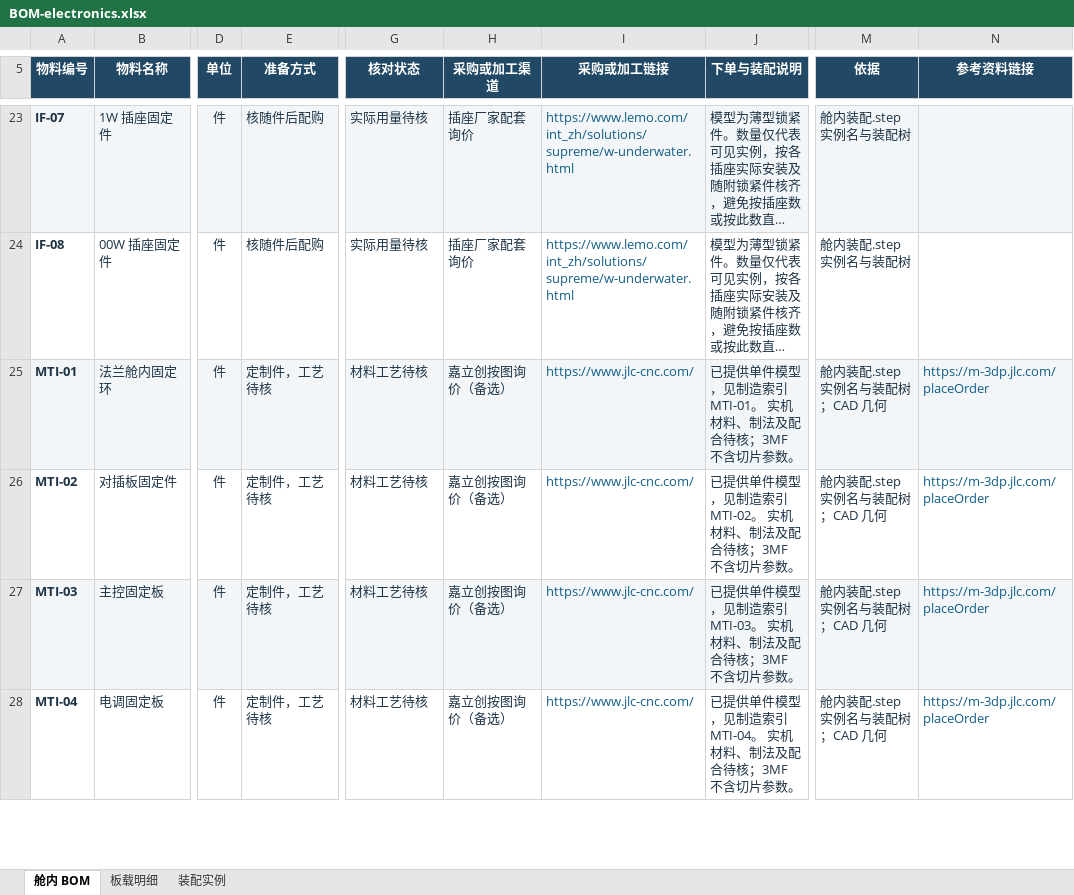
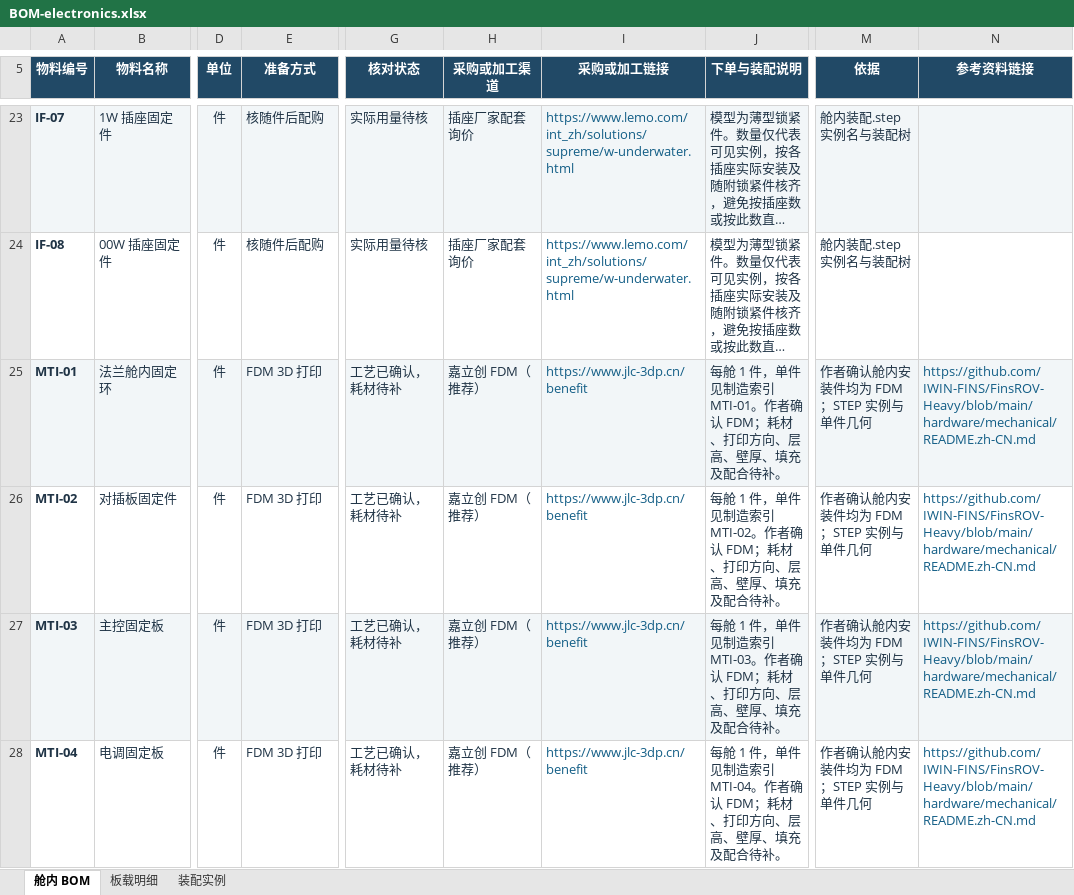
Before and after one commit to IWIN-FINS/FinsROV-Heavy, an Excel workbook: hardware/bom/BOM-electronics.xlsx, sheet 舱内 BOM, drawn as a sheet; only a part is shown, gaps mark what is left out; long unchanged cells end in …; values as stored, in another font and other column widths than the file's, no borders; table styles not drawn; the diff covers the shown part only; the diff names each change by its address in the sheet, - before the commit and + after, or states it on an @@ line.

```diff
--- a/hardware/bom/BOM-electronics.xlsx (sheet 舱内 BOM)
+++ b/hardware/bom/BOM-electronics.xlsx (sheet 舱内 BOM)
-E25:E28 (准备方式): 定制件，工艺待核
+E25:E28 (准备方式): FDM 3D 打印
-G25:G28 (核对状态): 材料工艺待核
+G25:G28 (核对状态): 工艺已确认，耗材待补
-H25:H28 (采购或加工渠道): 嘉立创按图询价（备选）
+H25:H28 (采购或加工渠道): 嘉立创 FDM（推荐）
-I25:I28 (采购或加工链接): https://www.jlc-cnc.com/
+I25:I28 (采购或加工链接): https://www.jlc-3dp.cn/benefit
-J25 (下单与装配说明): 已提供单件模型，见制造索引 MTI-01。 实机材料、制法及配合待核；3MF 不含切片参数。
+J25 (下单与装配说明): 每舱 1 件，单件见制造索引 MTI-01。作者确认 FDM；耗材、打印方向、层高、壁厚、填充及配合待补。
-M25:M28 (依据): 舱内装配.step 实例名与装配树；CAD 几何
+M25:M28 (依据): 作者确认舱内安装件均为 FDM；STEP 实例与单件几何
-N25:N28 (参考资料链接): https://m-3dp.jlc.com/placeOrder
+N25:N28 (参考资料链接): https://github.com/IWIN-FINS/FinsROV-Heavy/blob/main/hardware/mechanical/README.zh-CN.md
-J26 (下单与装配说明): 已提供单件模型，见制造索引 MTI-02。 实机材料、制法及配合待核；3MF 不含切片参数。
+J26 (下单与装配说明): 每舱 1 件，单件见制造索引 MTI-02。作者确认 FDM；耗材、打印方向、层高、壁厚、填充及配合待补。
-J27 (下单与装配说明): 已提供单件模型，见制造索引 MTI-03。 实机材料、制法及配合待核；3MF 不含切片参数。
+J27 (下单与装配说明): 每舱 1 件，单件见制造索引 MTI-03。作者确认 FDM；耗材、打印方向、层高、壁厚、填充及配合待补。
-J28 (下单与装配说明): 已提供单件模型，见制造索引 MTI-04。 实机材料、制法及配合待核；3MF 不含切片参数。
+J28 (下单与装配说明): 每舱 1 件，单件见制造索引 MTI-04。作者确认 FDM；耗材、打印方向、层高、壁厚、填充及配合待补。
```
Also changed, not shown: 1 added row and 21 edited cells elsewhere in this sheet, hardware/bom/BOM.xlsx, 8 other files.
